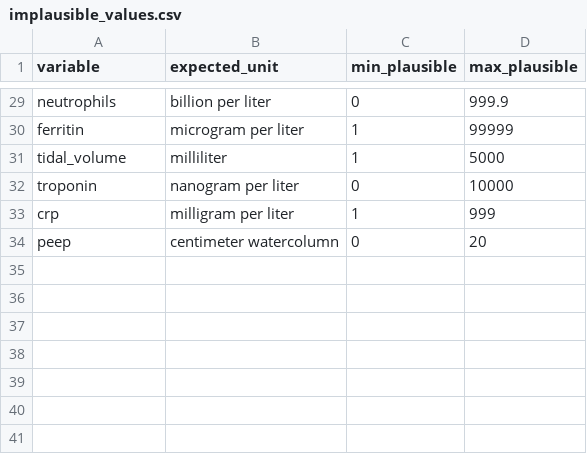
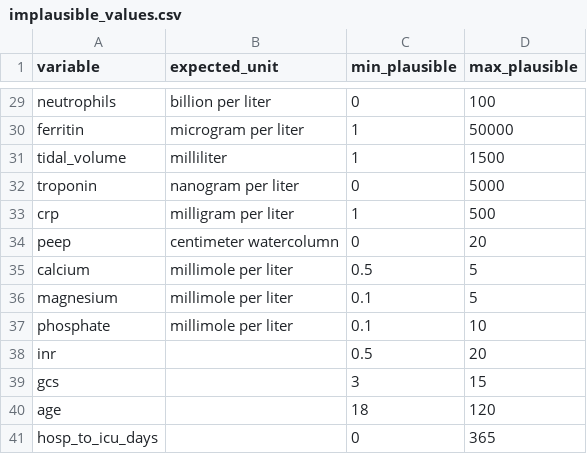
Before and after one commit to aasiyahrashan/SeverityScoresOMOP, a CSV file: inst/implausible_values.csv, drawn as a sheet; only a part is shown, gaps mark what is left out; the diff covers the shown part only; the diff names each change by its address in the sheet, - before the commit and + after, or states it on an @@ line.

```diff
--- a/inst/implausible_values.csv
+++ b/inst/implausible_values.csv
-D29 (max_plausible): 999.9
+D29 (max_plausible): 100
-D30 (max_plausible): 99999
+D30 (max_plausible): 50000
-D31 (max_plausible): 5000
+D31 (max_plausible): 1500
-D32 (max_plausible): 10000
+D32 (max_plausible): 5000
-D33 (max_plausible): 999
+D33 (max_plausible): 500
+row 35: calcium | millimole per liter | 0.5 | 5
+row 36: magnesium | millimole per liter | 0.1 | 5
+row 37: phosphate | millimole per liter | 0.1 | 10
+row 38: inr |  | 0.5 | 20
+row 39: gcs |  | 3 | 15
+row 40: age |  | 18 | 120
+row 41: hosp_to_icu_days |  | 0 | 365
```
Also changed, not shown: 16 edited cells elsewhere in this file.
